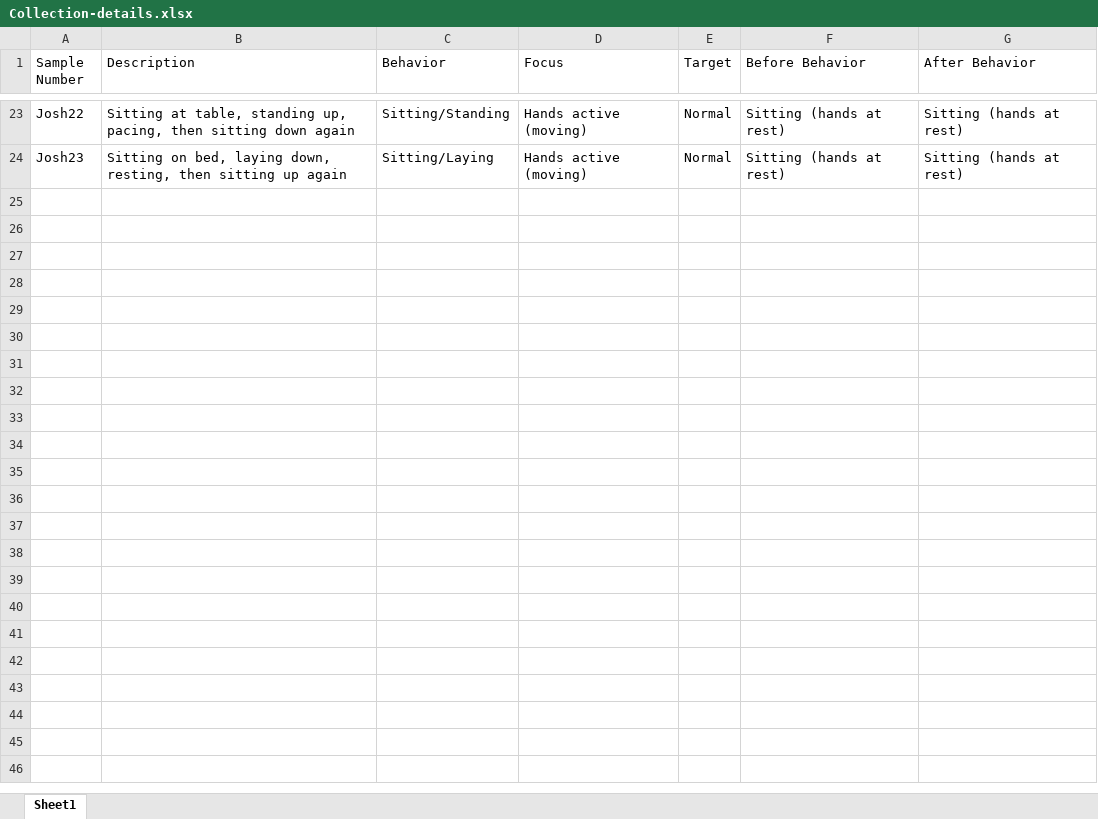
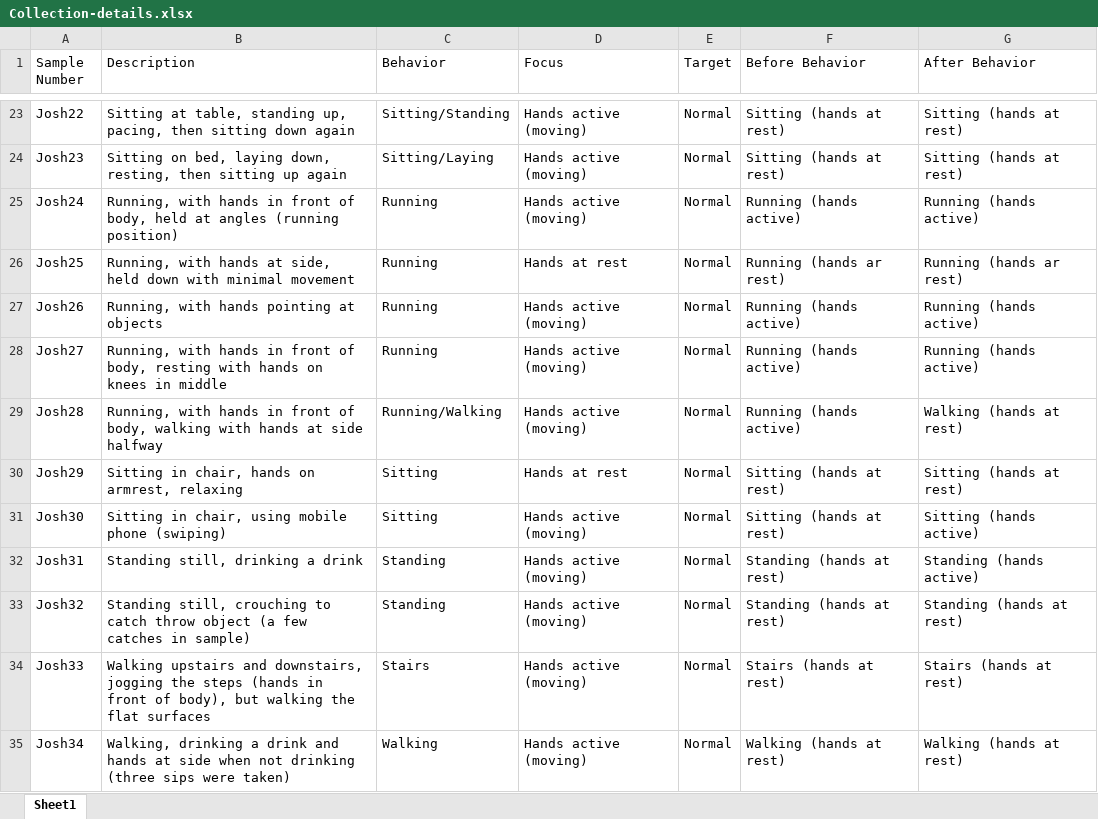
Before and after one commit to josh-test-1120/HandGestures, an Excel workbook: backend/data-collections/Josh/Collection-details.xlsx, sheet Sheet1, drawn as a sheet; only a part is shown, gaps mark what is left out; values as stored, in another font and other column widths than the file's, no borders; the diff names each change by its address in the sheet, - before the commit and + after, or states it on an @@ line.

Commit message:
Collection details for those new samples

```diff
--- a/backend/data-collections/Josh/Collection-details.xlsx (sheet Sheet1)
+++ b/backend/data-collections/Josh/Collection-details.xlsx (sheet Sheet1)
+row 25: Josh24 | Running, with hands in front of body, held at angles (running position) | Running | Hands active (moving) | Normal | Running (hands active) | Running (hands active)
+row 26: Josh25 | Running, with hands at side, held down with minimal movement | Running | Hands at rest | Normal | Running (hands ar rest) | Running (hands ar rest)
+row 27: Josh26 | Running, with hands pointing at objects | Running | Hands active (moving) | Normal | Running (hands active) | Running (hands active)
+row 28: Josh27 | Running, with hands in front of body, resting with hands on knees in middle | Running | Hands active (moving) | Normal | Running (hands active) | Running (hands active)
+row 29: Josh28 | Running, with hands in front of body, walking with hands at side halfway | Running/Walking | Hands active (moving) | Normal | Running (hands active) | Walking (hands at rest)
+row 30: Josh29 | Sitting in chair, hands on armrest, relaxing | Sitting | Hands at rest | Normal | Sitting (hands at rest) | Sitting (hands at rest)
+row 31: Josh30 | Sitting in chair, using mobile phone (swiping) | Sitting | Hands active (moving) | Normal | Sitting (hands at rest) | Sitting (hands active)
+row 32: Josh31 | Standing still, drinking a drink | Standing | Hands active (moving) | Normal | Standing (hands at rest) | Standing (hands active)
+row 33: Josh32 | Standing still, crouching to catch throw object (a few catches in sample) | Standing | Hands active (moving) | Normal | Standing (hands at rest) | Standing (hands at rest)
+row 34: Josh33 | Walking upstairs and downstairs, jogging the steps (hands in front of body), but walking the flat surfaces | Stairs | Hands active (moving) | Normal | Stairs (hands at rest) | Stairs (hands at rest)
+row 35: Josh34 | Walking, drinking a drink and hands at side when not drinking (three sips were taken) | Walking | Hands active (moving) | Normal | Walking (hands at rest) | Walking (hands at rest)
```
